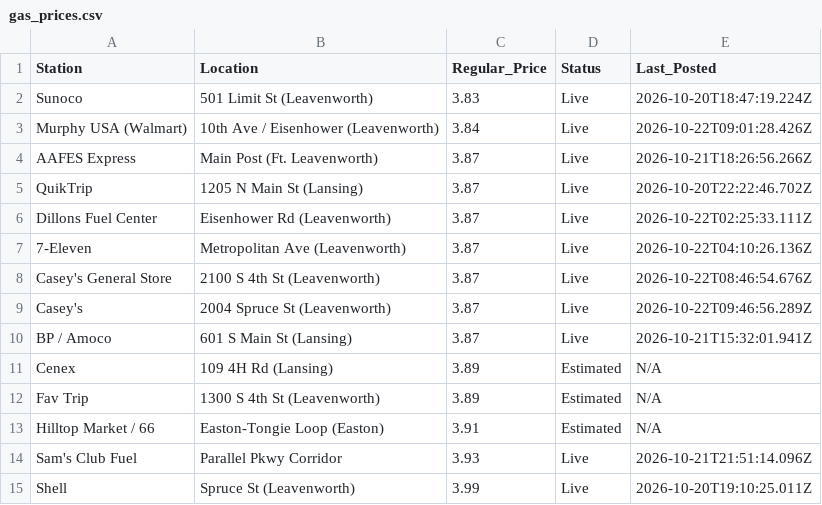
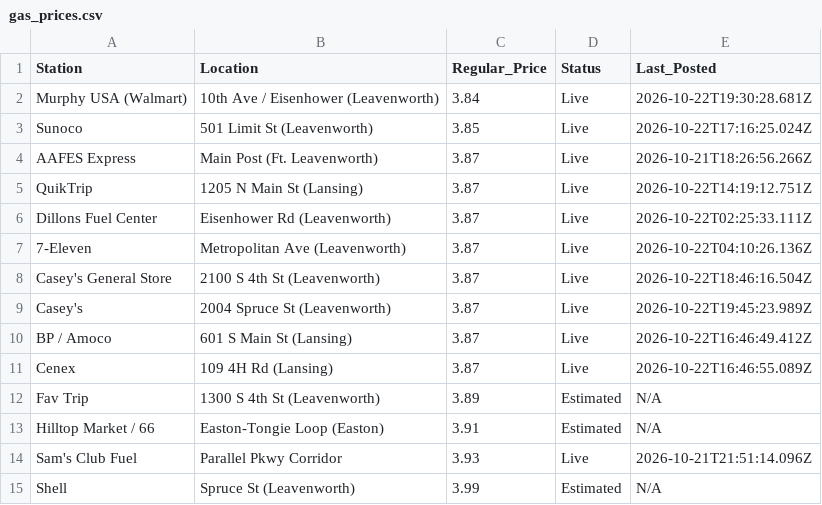
Before and after one commit to jcaba-creator/pleasant-ridge-gazette, a CSV file: gas_prices.csv, drawn as a sheet.

```diff
--- a/gas_prices.csv
+++ b/gas_prices.csv
@@ -1,12 +1,12 @@
 Station,Location,Regular_Price,Status,Last_Posted
-Sunoco,501 Limit St (Leavenworth),3.83,Live,2026-10-20T18:47:19.224Z
-Murphy USA (Walmart),10th Ave / Eisenhower (Leavenworth),3.84,Live,2026-10-22T09:01:28.426Z
+Murphy USA (Walmart),10th Ave / Eisenhower (Leavenworth),3.84,Live,2026-10-22T19:30:28.681Z
+Sunoco,501 Limit St (Leavenworth),3.85,Live,2026-10-22T17:16:25.024Z
 AAFES Express,Main Post (Ft. Leavenworth),3.87,Live,2026-10-21T18:26:56.266Z
-QuikTrip,1205 N Main St (Lansing),3.87,Live,2026-10-20T22:22:46.702Z
+QuikTrip,1205 N Main St (Lansing),3.87,Live,2026-10-22T14:19:12.751Z
 Dillons Fuel Center,Eisenhower Rd (Leavenworth),3.87,Live,2026-10-22T02:25:33.111Z
 7-Eleven,Metropolitan Ave (Leavenworth),3.87,Live,2026-10-22T04:10:26.136Z
-Casey's General Store,2100 S 4th St (Leavenworth),3.87,Live,2026-10-22T08:46:54.676Z
-Casey's,2004 Spruce St (Leavenworth),3.87,Live,2026-10-22T09:46:56.289Z
-BP / Amoco,601 S Main St (Lansing),3.87,Live,2026-10-21T15:32:01.941Z
-Cenex,109 4H Rd (Lansing),3.89,Estimated,N/A
+Casey's General Store,2100 S 4th St (Leavenworth),3.87,Live,2026-10-22T18:46:16.504Z
+Casey's,2004 Spruce St (Leavenworth),3.87,Live,2026-10-22T19:45:23.989Z
+BP / Amoco,601 S Main St (Lansing),3.87,Live,2026-10-22T16:46:49.412Z
+Cenex,109 4H Rd (Lansing),3.87,Live,2026-10-22T16:46:55.089Z
 Fav Trip,1300 S 4th St (Leavenworth),3.89,Estimated,N/A
@@ -14,2 +14,2 @@ Hilltop Market / 66,Easton-Tongie Loop (Easton),3.91,Estimated,N/A
 Sam's Club Fuel,Parallel Pkwy Corridor,3.93,Live,2026-10-21T21:51:14.096Z
-Shell,Spruce St (Leavenworth),3.99,Live,2026-10-20T19:10:25.011Z
+Shell,Spruce St (Leavenworth),3.99,Estimated,N/A
```
Also changed, not shown: public/gas_prices.csv, telemetry/predictive_aar_ledger.csv, 11 other files.
